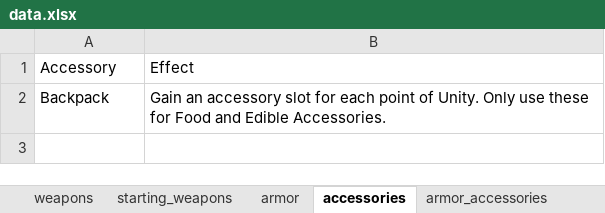
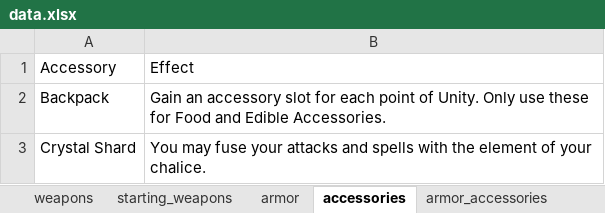
Before and after one commit to kinostl/crystal_caravans, an Excel workbook: docs/data.xlsx, sheet accessories, drawn as a sheet; values as stored, in another font and other column widths than the file's, no borders; the diff names each change by its address in the sheet, - before the commit and + after, or states it on an @@ line.

```diff
--- a/docs/data.xlsx (sheet accessories)
+++ b/docs/data.xlsx (sheet accessories)
+row 3: Crystal Shard | You may fuse your attacks and spells with the element of your chalice.
```
Also changed, not shown: 11 other files.
